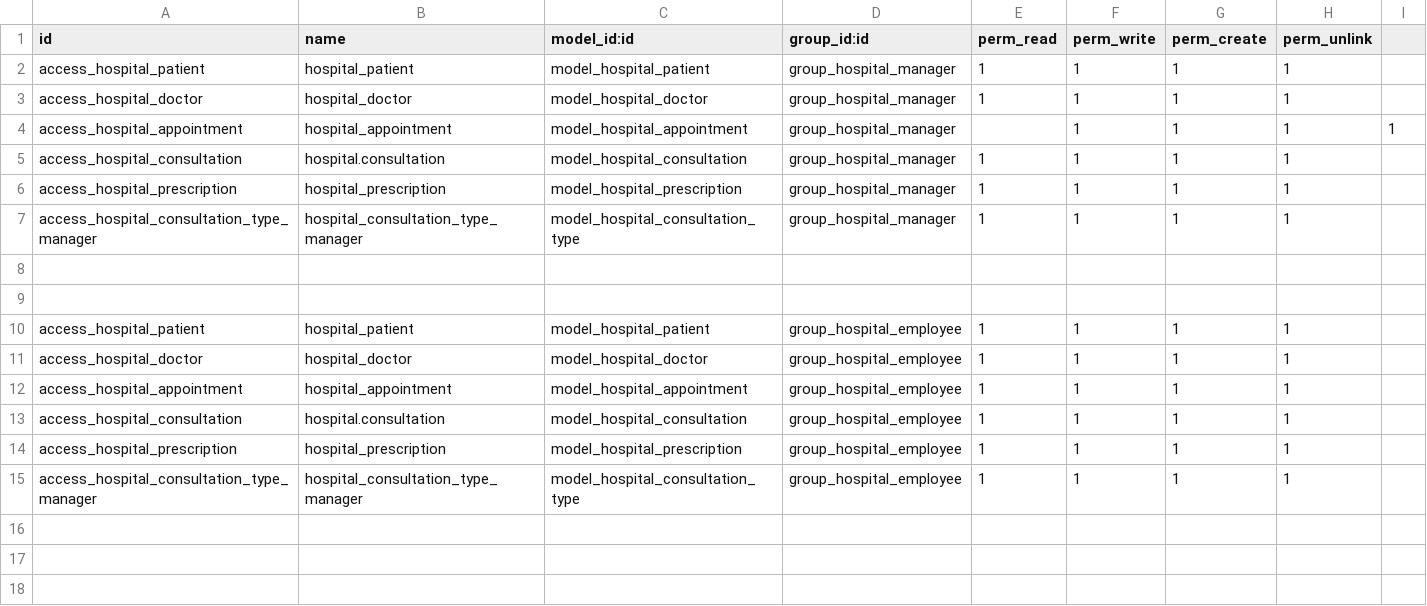
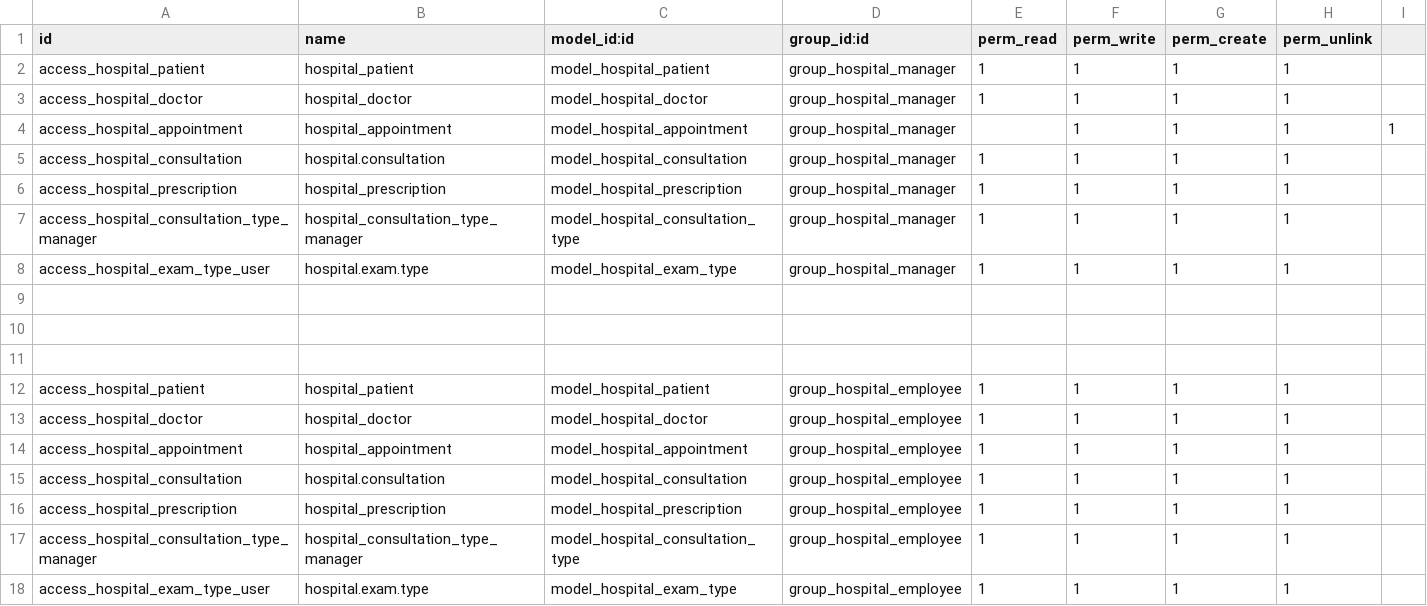
Before and after one commit to lfelipecr/clinica, a CSV file: hospital/security/ir.model.access.csv, drawn as a sheet.

```diff
--- a/hospital/security/ir.model.access.csv
+++ b/hospital/security/ir.model.access.csv
@@ -7,2 +7,4 @@ access_hospital_prescription,hospital_prescription,model_hospital_prescription,g
 access_hospital_consultation_type_manager,hospital_consultation_type_manager,model_hospital_consultation_type,group_hospital_manager,1,1,1,1
+access_hospital_exam_type_user,hospital.exam.type,model_hospital_exam_type,group_hospital_manager,1,1,1,1
+
 
@@ -15 +17,2 @@ access_hospital_prescription,hospital_prescription,model_hospital_prescription,g
 access_hospital_consultation_type_manager,hospital_consultation_type_manager,model_hospital_consultation_type,group_hospital_employee,1,1,1,1
+access_hospital_exam_type_user,hospital.exam.type,model_hospital_exam_type,group_hospital_employee,1,1,1,1
```
Also changed, not shown: 9 other files.
